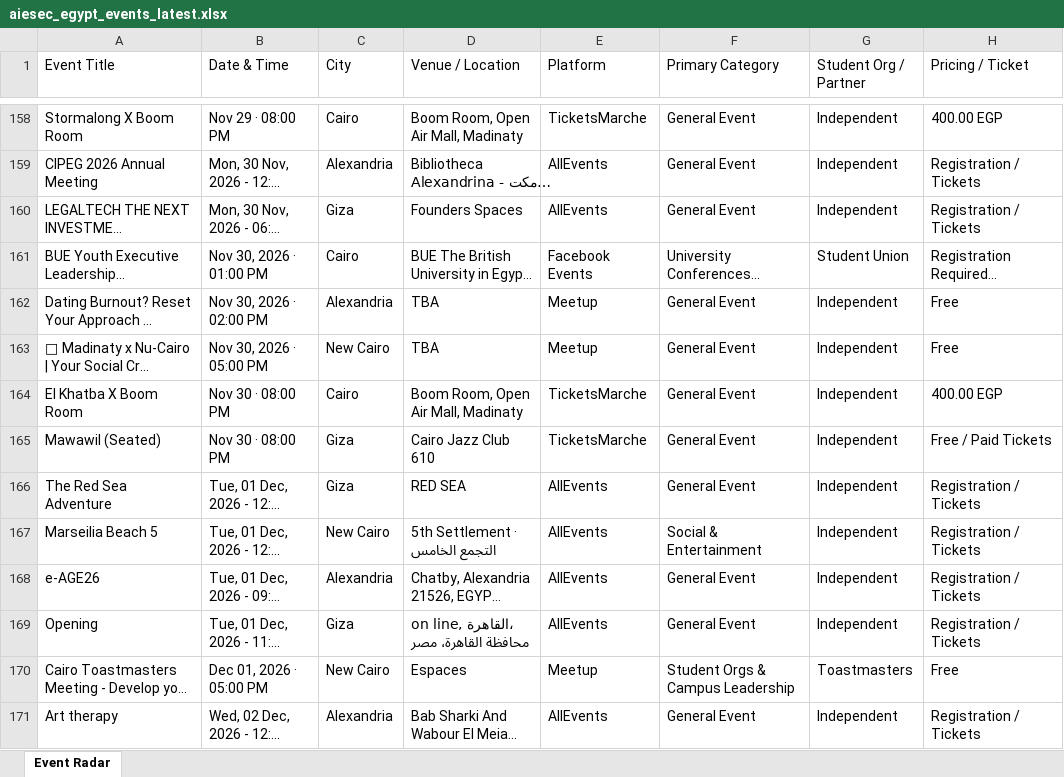
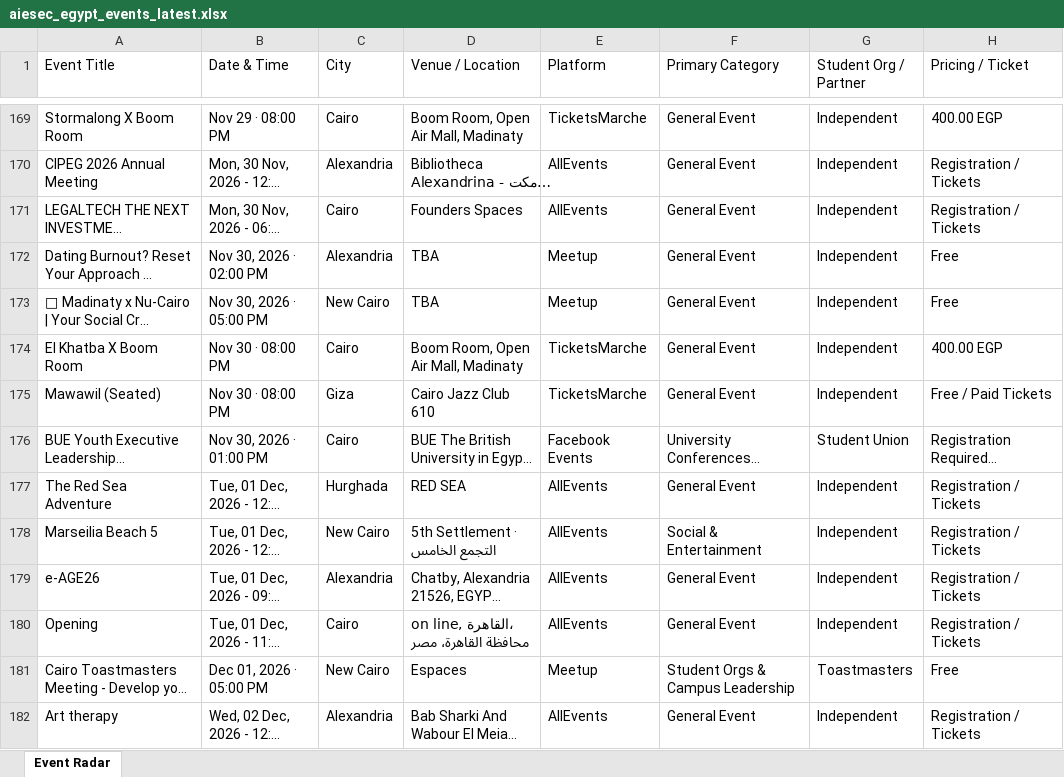
Before and after one commit to abdelrahmanmotazz/aiesec-event-radar, an Excel workbook: data/aiesec_egypt_events_latest.xlsx, sheet Event Radar, drawn as a sheet; only a part is shown, gaps mark what is left out; long unchanged cells end in …; values as stored, in another font and other column widths than the file's, no borders; addresses are those after the commit; the diff covers the shown part only; the diff names each change by its address in the sheet, - before the commit and + after, or states it on an @@ line.

```diff
--- a/data/aiesec_egypt_events_latest.xlsx (sheet Event Radar)
+++ b/data/aiesec_egypt_events_latest.xlsx (sheet Event Radar)
-C171 (City): Giza
+C171 (City): Cairo
@@ row 161 moved to row 176: BUE Youth Executive Leadership & Entrepr… @@
-C177 (City): Giza
+C177 (City): Hurghada
-C180 (City): Giza
+C180 (City): Cairo
```
Also changed, not shown: 19 added rows, 7 removed rows, 8 moved rows and 80 edited cells elsewhere in this sheet, data/egypt_b2c_events_latest.xlsx, docs/data/aiesec_egypt_events_latest.xlsx, 10 other files.
